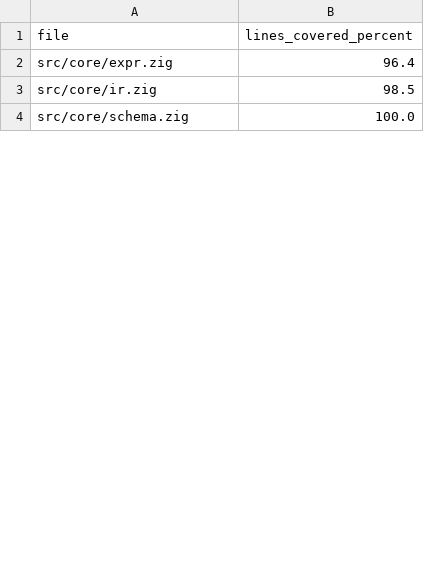
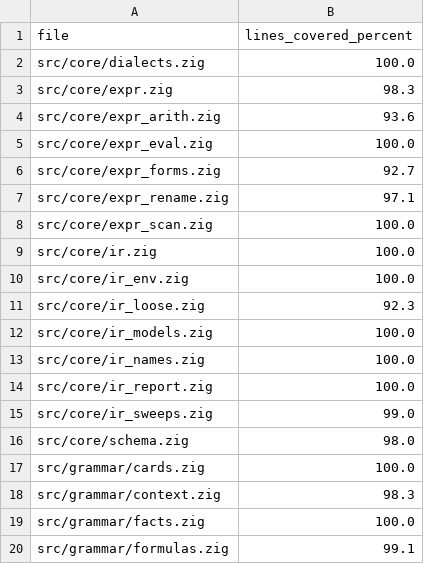
Before and after one commit to Scouren/SPRack, a TSV file: tools/coverage-floor-zig.tsv, drawn as a sheet; only a part is shown; the diff covers the shown part only.

```diff
--- a/tools/coverage-floor-zig.tsv
+++ b/tools/coverage-floor-zig.tsv
@@ -1,4 +1,20 @@
 file	lines_covered_percent
-src/core/expr.zig	96.4
-src/core/ir.zig	98.5
-src/core/schema.zig	100.0
+src/core/dialects.zig	100.0
+src/core/expr.zig	98.3
+src/core/expr_arith.zig	93.6
+src/core/expr_eval.zig	100.0
+src/core/expr_forms.zig	92.7
+src/core/expr_rename.zig	97.1
+src/core/expr_scan.zig	100.0
+src/core/ir.zig	100.0
+src/core/ir_env.zig	100.0
+src/core/ir_loose.zig	92.3
+src/core/ir_models.zig	100.0
+src/core/ir_names.zig	100.0
+src/core/ir_report.zig	100.0
+src/core/ir_sweeps.zig	99.0
+src/core/schema.zig	98.0
+src/grammar/cards.zig	100.0
+src/grammar/context.zig	98.3
+src/grammar/facts.zig	100.0
+src/grammar/formulas.zig	99.1
```
Also changed, not shown: 71 added rows, 1 removed row and 11 edited cells elsewhere in this file, 1 other file.
